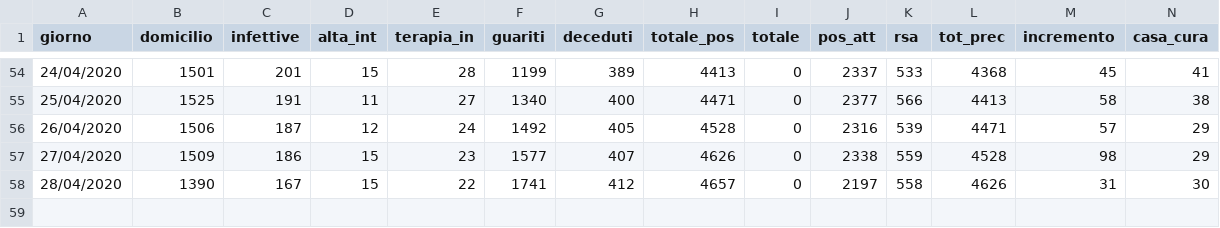
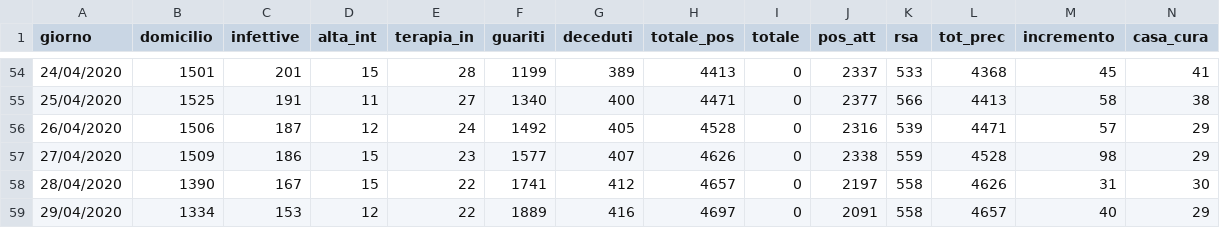
Before and after one commit to napo/covid19apssdashboard, a CSV file: data/stato_clinico_td.csv, drawn as a sheet; only a part is shown, gaps mark what is left out; rows hold the shown columns only; the diff names each change by its address in the sheet, - before the commit and + after, or states it on an @@ line.

```diff
--- a/data/stato_clinico_td.csv
+++ b/data/stato_clinico_td.csv
+row 59: 29/04/2020 | 1334 | 153 | 12 | 22 | 1889 | 416 | 4697 | 0 | 2091 | 558 | 4657 | 40 | 29
```
Also changed, not shown: data/stato_comuni_td.csv, 1 other file.
